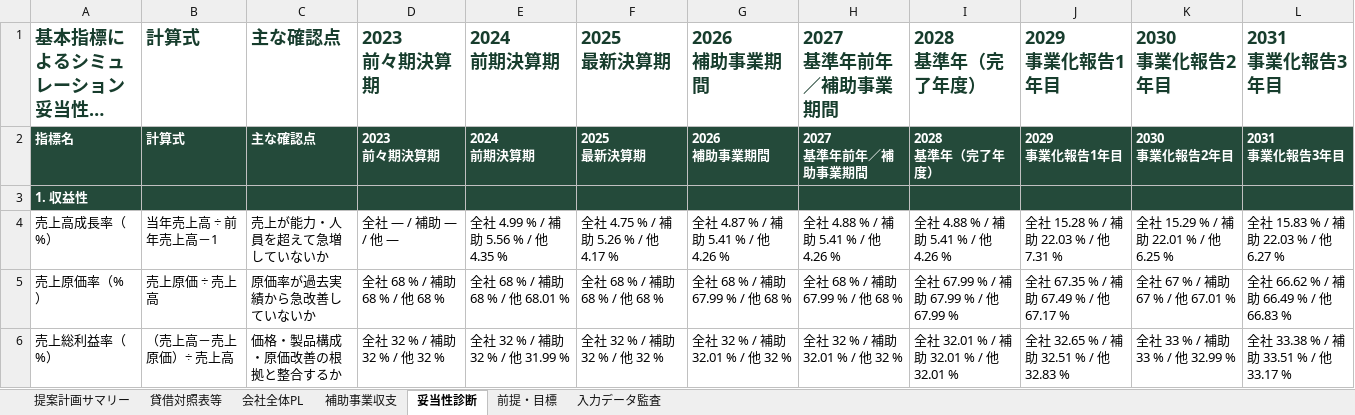
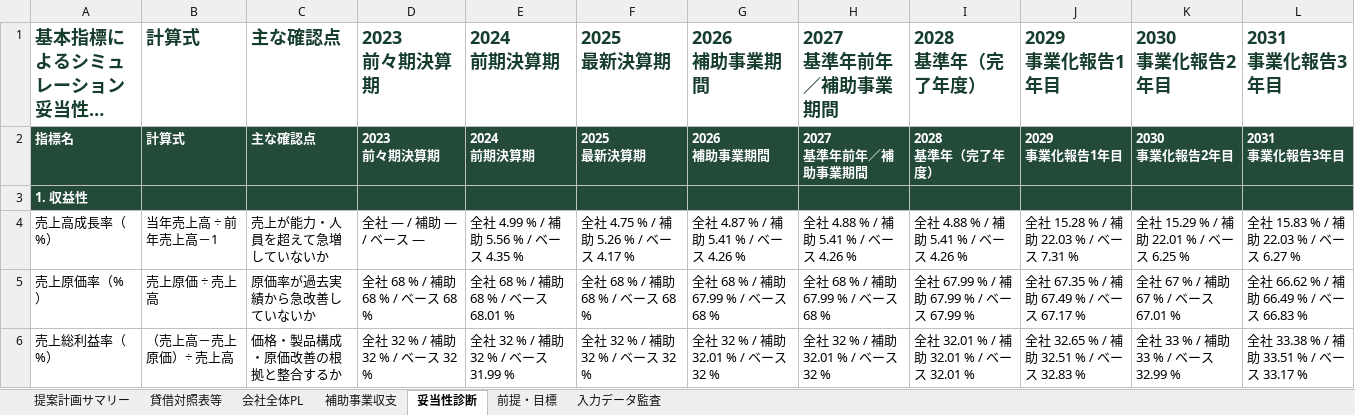
Before and after one commit to tyaso777/japan-subsidy-data, an Excel workbook: 補助金/大規模成長投資補助金/planning_model/examples/成長投資計画_提案計画サンプル_一部目標未達.xlsx, sheet 妥当性診断, drawn as a sheet; only a part is shown; long unchanged cells end in …; values as stored, in another font and other column widths than the file's, no borders; the diff covers the shown part only; the diff names each change by its address in the sheet, - before the commit and + after, or states it on an @@ line.

```diff
--- a/補助金/大規模成長投資補助金/planning_model/examples/成長投資計画_提案計画サンプル_一部目標未達.xlsx (sheet 妥当性診断)
+++ b/補助金/大規模成長投資補助金/planning_model/examples/成長投資計画_提案計画サンプル_一部目標未達.xlsx (sheet 妥当性診断)
-D4: 全社 — / 補助 — / 他 —
+D4: 全社 — / 補助 — / ベース —
-E4: 全社 4.99 % / 補助 5.56 % / 他 4.35 %
+E4: 全社 4.99 % / 補助 5.56 % / ベース 4.35 %
-F4: 全社 4.75 % / 補助 5.26 % / 他 4.17 %
+F4: 全社 4.75 % / 補助 5.26 % / ベース 4.17 %
-G4: 全社 4.87 % / 補助 5.41 % / 他 4.26 %
+G4: 全社 4.87 % / 補助 5.41 % / ベース 4.26 %
-H4: 全社 4.88 % / 補助 5.41 % / 他 4.26 %
+H4: 全社 4.88 % / 補助 5.41 % / ベース 4.26 %
-I4: 全社 4.88 % / 補助 5.41 % / 他 4.26 %
+I4: 全社 4.88 % / 補助 5.41 % / ベース 4.26 %
-J4: 全社 15.28 % / 補助 22.03 % / 他 7.31 %
+J4: 全社 15.28 % / 補助 22.03 % / ベース 7.31 %
-K4: 全社 15.29 % / 補助 22.01 % / 他 6.25 %
+K4: 全社 15.29 % / 補助 22.01 % / ベース 6.25 %
-L4: 全社 15.83 % / 補助 22.03 % / 他 6.27 %
+L4: 全社 15.83 % / 補助 22.03 % / ベース 6.27 %
-D5: 全社 68 % / 補助 68 % / 他 68 %
+D5: 全社 68 % / 補助 68 % / ベース 68 %
-E5: 全社 68 % / 補助 68 % / 他 68.01 %
+E5: 全社 68 % / 補助 68 % / ベース 68.01 %
-F5: 全社 68 % / 補助 68 % / 他 68 %
+F5: 全社 68 % / 補助 68 % / ベース 68 %
-G5: 全社 68 % / 補助 67.99 % / 他 68 %
+G5: 全社 68 % / 補助 67.99 % / ベース 68 %
-H5: 全社 68 % / 補助 67.99 % / 他 68 %
+H5: 全社 68 % / 補助 67.99 % / ベース 68 %
-I5: 全社 67.99 % / 補助 67.99 % / 他 67.99 %
+I5: 全社 67.99 % / 補助 67.99 % / ベース 67.99 %
-J5: 全社 67.35 % / 補助 67.49 % / 他 67.17 %
+J5: 全社 67.35 % / 補助 67.49 % / ベース 67.17 %
-K5: 全社 67 % / 補助 67 % / 他 67.01 %
+K5: 全社 67 % / 補助 67 % / ベース 67.01 %
-L5: 全社 66.62 % / 補助 66.49 % / 他 66.83 %
+L5: 全社 66.62 % / 補助 66.49 % / ベース 66.83 %
-D6: 全社 32 % / 補助 32 % / 他 32 %
+D6: 全社 32 % / 補助 32 % / ベース 32 %
-E6: 全社 32 % / 補助 32 % / 他 31.99 %
+E6: 全社 32 % / 補助 32 % / ベース 31.99 %
-F6: 全社 32 % / 補助 32 % / 他 32 %
+F6: 全社 32 % / 補助 32 % / ベース 32 %
-G6: 全社 32 % / 補助 32.01 % / 他 32 %
+G6: 全社 32 % / 補助 32.01 % / ベース 32 %
-H6: 全社 32 % / 補助 32.01 % / 他 32 %
+H6: 全社 32 % / 補助 32.01 % / ベース 32 %
-I6: 全社 32.01 % / 補助 32.01 % / 他 32.01 %
+I6: 全社 32.01 % / 補助 32.01 % / ベース 32.01 %
-J6: 全社 32.65 % / 補助 32.51 % / 他 32.83 %
+J6: 全社 32.65 % / 補助 32.51 % / ベース 32.83 %
-K6: 全社 33 % / 補助 33 % / 他 32.99 %
+K6: 全社 33 % / 補助 33 % / ベース 32.99 %
-L6: 全社 33.38 % / 補助 33.51 % / 他 33.17 %
+L6: 全社 33.38 % / 補助 33.51 % / ベース 33.17 %
```
Also changed, not shown: 192 edited cells elsewhere in this sheet, sheet 前提・目標, 補助金/大規模成長投資補助金/planning_model/examples/成長投資計画_提案計画サンプル.xlsx, 補助金/大規模成長投資補助金/planning_model/examples/成長投資計画_提案計画サンプル_基準年売上開始.xlsx, 11 other files.
